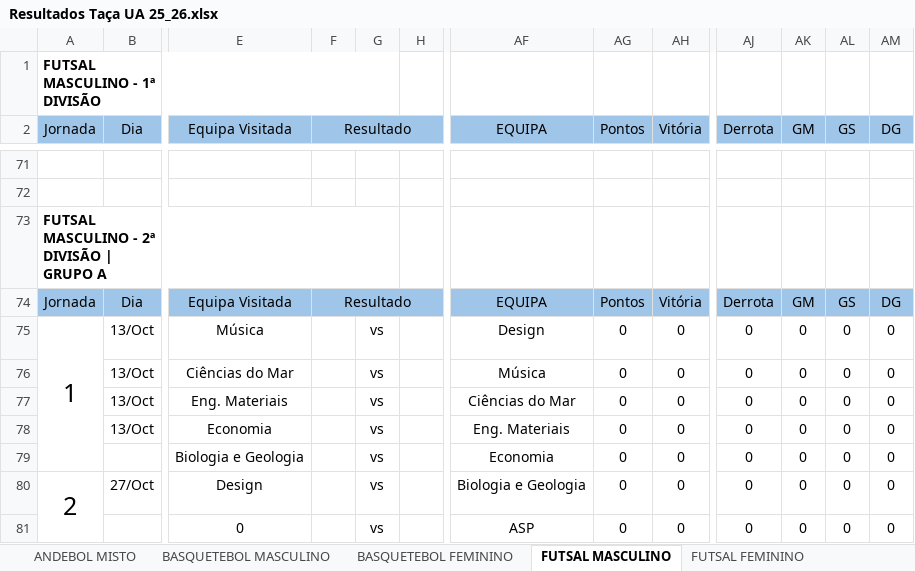
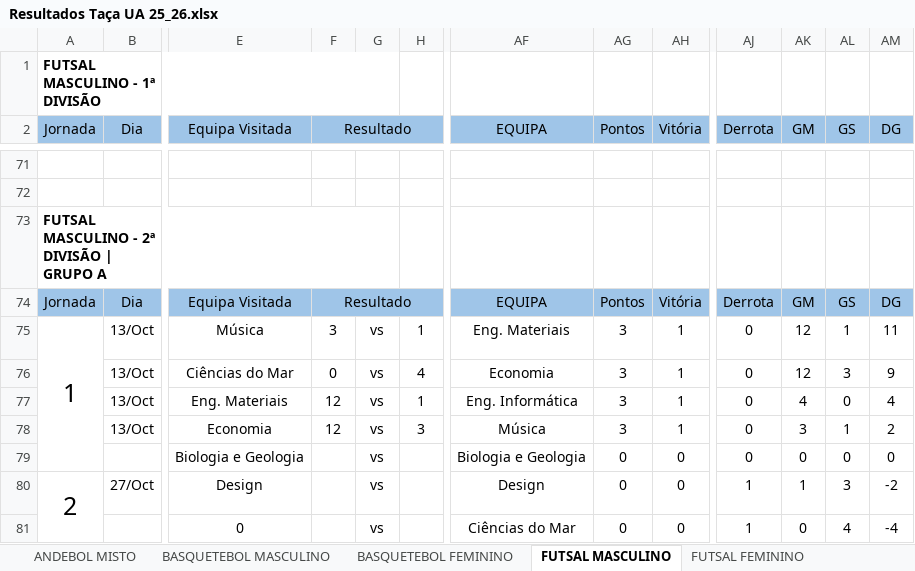
Before and after one commit to SlicF/mmr_ta-aua, an Excel workbook: Resultados Taça UA 25_26.xlsx, sheet FUTSAL MASCULINO, drawn as a sheet; only a part is shown, gaps mark what is left out; values as stored, in another font and other column widths than the file's, no borders; charts and pictures not drawn; the diff covers the shown part only; the diff names each change by its address in the sheet, - before the commit and + after, or states it on an @@ line.

```diff
--- a/Resultados Taça UA 25_26.xlsx (sheet FUTSAL MASCULINO)
+++ b/Resultados Taça UA 25_26.xlsx (sheet FUTSAL MASCULINO)
-F75 (Resultado): (empty)
+F75 (Resultado): 3
-H75: (empty)
+H75: 1
-AF75 (EQUIPA): Design
+AF75 (EQUIPA): Eng. Materiais
-AG75:AG78 (Pontos): 0
+AG75:AG78 (Pontos): 3
-AH75:AH78 (Vitória): 0
+AH75:AH78 (Vitória): 1
-AK75:AK76 (GM): 0
+AK75:AK76 (GM): 12
-AL75 (GS): 0
+AL75 (GS): 1
-AM75 (DG): 0
+AM75 (DG): 11
-F76 (Resultado): (empty)
+F76 (Resultado): 0
-H76: (empty)
+H76: 4
-AF76 (EQUIPA): Música
+AF76 (EQUIPA): Economia
-AL76 (GS): 0
+AL76 (GS): 3
-AM76 (DG): 0
+AM76 (DG): 9
-F77:F78 (Resultado): (empty)
+F77:F78 (Resultado): 12
-H77: (empty)
+H77: 1
-AF77 (EQUIPA): Ciências do Mar
+AF77 (EQUIPA): Eng. Informática
-AK77 (GM): 0
+AK77 (GM): 4
-AM77 (DG): 0
+AM77 (DG): 4
-H78: (empty)
+H78: 3
-AF78 (EQUIPA): Eng. Materiais
+AF78 (EQUIPA): Música
-AK78 (GM): 0
+AK78 (GM): 3
-AL78 (GS): 0
+AL78 (GS): 1
-AM78 (DG): 0
+AM78 (DG): 2
-AF79 (EQUIPA): Economia
+AF79 (EQUIPA): Biologia e Geologia
-AF80 (EQUIPA): Biologia e Geologia
+AF80 (EQUIPA): Design
-AJ80:AJ81 (Derrota): 0
+AJ80:AJ81 (Derrota): 1
-AK80 (GM): 0
+AK80 (GM): 1
-AL80 (GS): 0
+AL80 (GS): 3
-AM80 (DG): 0
+AM80 (DG): -2
-AF81 (EQUIPA): ASP
+AF81 (EQUIPA): Ciências do Mar
-AL81 (GS): 0
+AL81 (GS): 4
-AM81 (DG): 0
+AM81 (DG): -4
```
Also changed, not shown: 10 edited cells elsewhere in this sheet, sheet VOLEIBOL MASCULINO, hidden cells, charts or pictures, backup_Resultados Taça UA 25_26.xlsx, 17 other files.
